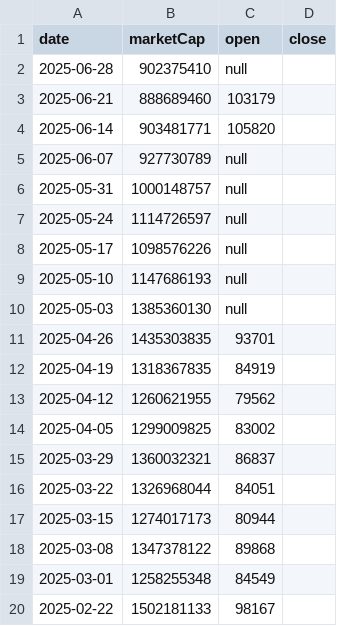
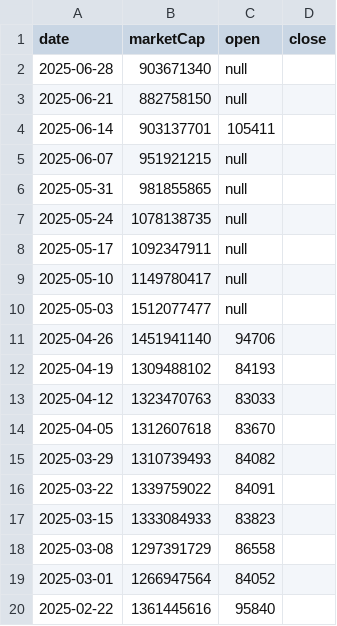
Before and after one commit to gfilardo/mcr_site, a CSV file: data/history/solv-btc.csv, drawn as a sheet; only a part is shown; the diff covers the shown part only.

Commit message:
deploy: gfilardo/marketcaprace@fde97deddab2e527793776d91160544289d6e842

```diff
--- a/data/history/solv-btc.csv
+++ b/data/history/solv-btc.csv
@@ -1,20 +1,20 @@
 date,marketCap,open,close
-2025-06-28,902375410,null
-2025-06-21,888689460,103179
-2025-06-14,903481771,105820
-2025-06-07,927730789,null
-2025-05-31,1000148757,null
-2025-05-24,1114726597,null
-2025-05-17,1098576226,null
-2025-05-10,1147686193,null
-2025-05-03,1385360130,null
-2025-04-26,1435303835,93701
-2025-04-19,1318367835,84919
-2025-04-12,1260621955,79562
-2025-04-05,1299009825,83002
-2025-03-29,1360032321,86837
-2025-03-22,1326968044,84051
-2025-03-15,1274017173,80944
-2025-03-08,1347378122,89868
-2025-03-01,1258255348,84549
-2025-02-22,1502181133,98167
+2025-06-28,903671340,null
+2025-06-21,882758150,null
+2025-06-14,903137701,105411
+2025-06-07,951921215,null
+2025-05-31,981855865,null
+2025-05-24,1078138735,null
+2025-05-17,1092347911,null
+2025-05-10,1149780417,null
+2025-05-03,1512077477,null
+2025-04-26,1451941140,94706
+2025-04-19,1309488102,84193
+2025-04-12,1323470763,83033
+2025-04-05,1312607618,83670
+2025-03-29,1310739493,84082
+2025-03-22,1339759022,84091
+2025-03-15,1333084933,83823
+2025-03-08,1297391729,86558
+2025-03-01,1266947564,84052
+2025-02-22,1361445616,95840
```
Also changed, not shown: 50 edited cells elsewhere in this file, 2 other files.
